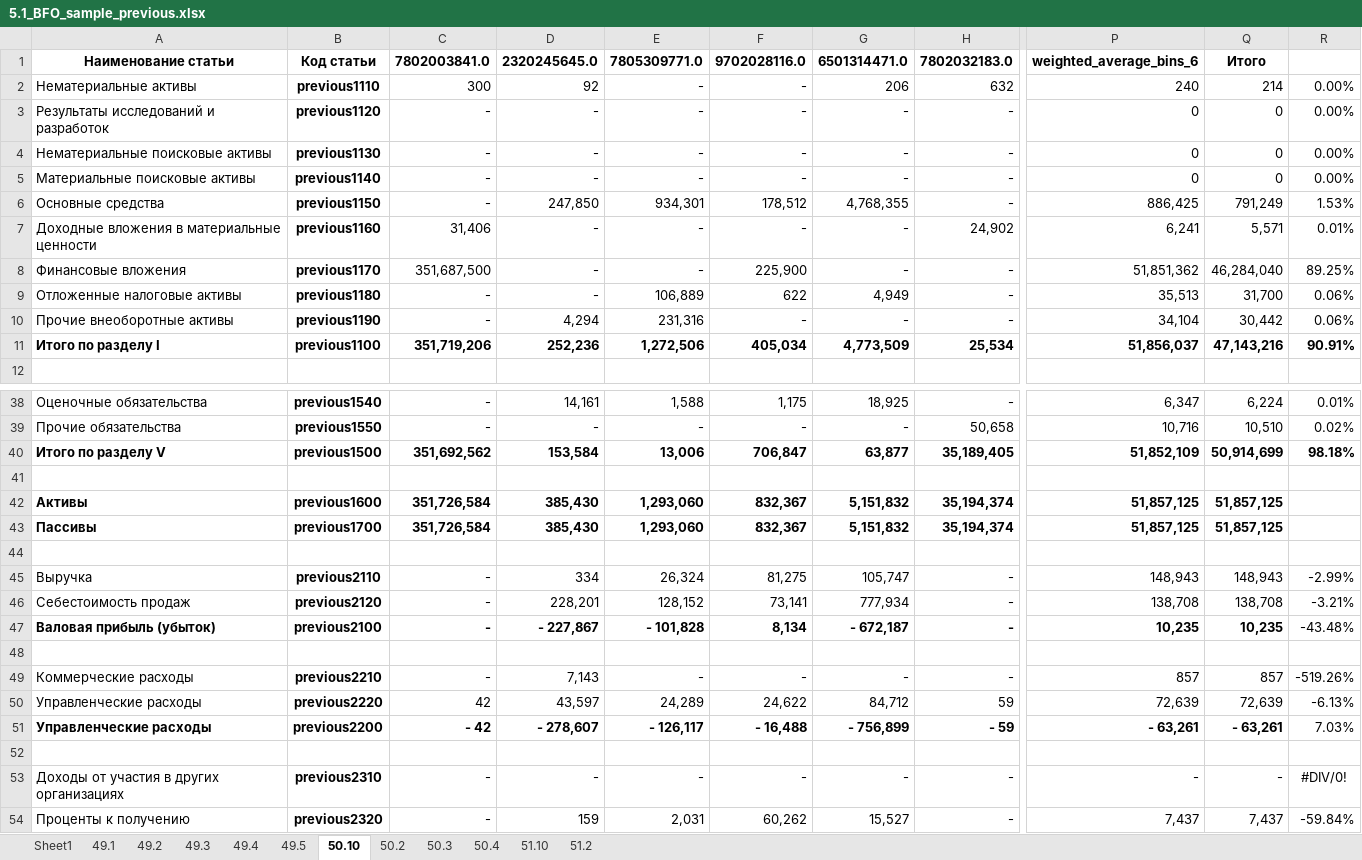
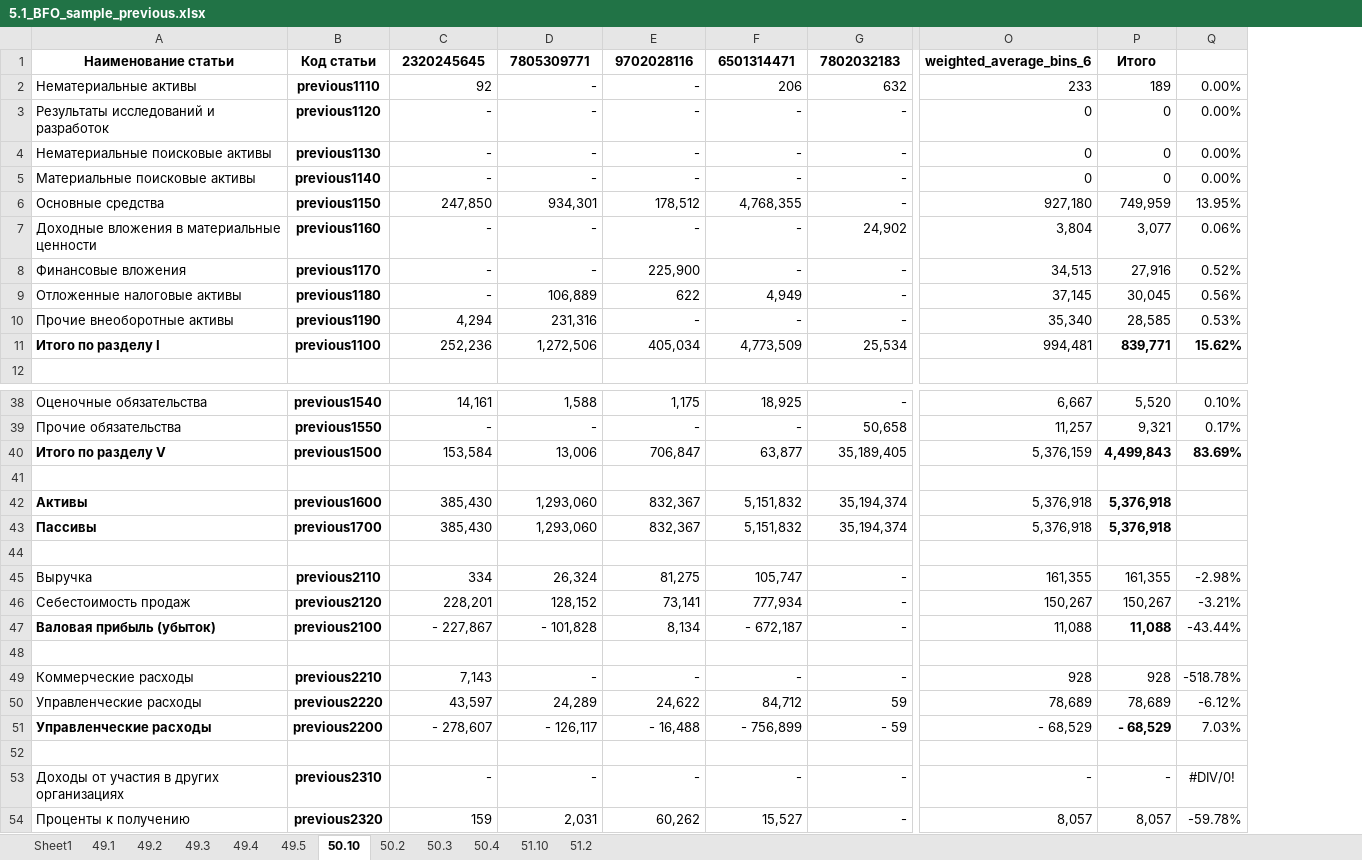
Before and after one commit to OEAntipov/Transport_analysis, an Excel workbook: 5.1_BFO_sample_previous.xlsx, sheet 50.10, drawn as a sheet; only a part is shown, gaps mark what is left out; values as stored, in another font and other column widths than the file's, no borders; 1 other sheet too large or unreadable and not compared; removed rows and columns are numbered as before the commit, all else as after; the diff covers the shown part only; the diff names each change by its address in the sheet, - before the commit and + after, or states it on an @@ line.

```diff
--- a/5.1_BFO_sample_previous.xlsx (sheet 50.10)
+++ b/5.1_BFO_sample_previous.xlsx (sheet 50.10)
-column C, rows 1-11: 7802003841.0 | 300 | - | - | - | - | 31,406 | 351,687,500 | - | - | 351,719,206; rows 38-54: - | - | 351,692,562 |  | 351,726,584 | 351,726,584 |  | - | - | - |  | - | 42 | - 42 |  | - | -
-column P, rows 1-11: weighted_average_bins_6 | 240 | 0 | 0 | 0 | 886,425 | 6,241 | 51,851,362 | 35,513 | 34,104 | 51,856,037; rows 38-54: 6,347 | 10,716 | 51,852,109 |  | 51,857,125 | 51,857,125 |  | 148,943 | 138,708 | 10,235 |  | 857 | 72,639 | - 63,261 |  | - | 7,437
-column Q, rows 1-11: Итого | 214 | 0 | 0 | 0 | 791,249 | 5,571 | 46,284,040 | 31,700 | 30,442 | 47,143,216; rows 38-54: 6,224 | 10,510 | 50,914,699 |  | 51,857,125 | 51,857,125 |  | 148,943 | 138,708 | 10,235 |  | 857 | 72,639 | - 63,261 |  | - | 7,437
-column R, rows 2-11: 0.00% | 0.00% | 0.00% | 0.00% | 1.53% | 0.01% | 89.25% | 0.06% | 0.06% | 90.91%; rows 38-54: 0.01% | 0.02% | 98.18% |  |  |  |  | -2.99% | -3.21% | -43.48% |  | -519.26% | -6.13% | 7.03% |  | #DIV/0! | -59.84%
+column O, rows 1-11: weighted_average_bins_6 | 233 | 0 | 0 | 0 | 927,180 | 3,804 | 34,513 | 37,145 | 35,340 | 994,481; rows 38-54: 6,667 | 11,257 | 5,376,159 |  | 5,376,918 | 5,376,918 |  | 161,355 | 150,267 | 11,088 |  | 928 | 78,689 | - 68,529 |  | - | 8,057
+column P, rows 1-11: Итого | 189 | 0 | 0 | 0 | 749,959 | 3,077 | 27,916 | 30,045 | 28,585 | 839,771; rows 38-54: 5,520 | 9,321 | 4,499,843 |  | 5,376,918 | 5,376,918 |  | 161,355 | 150,267 | 11,088 |  | 928 | 78,689 | - 68,529 |  | - | 8,057
+column Q, rows 2-11: 0.00% | 0.00% | 0.00% | 0.00% | 13.95% | 0.06% | 0.52% | 0.56% | 0.53% | 15.62%; rows 38-54: 0.10% | 0.17% | 83.69% |  |  |  |  | -2.98% | -3.21% | -43.44% |  | -518.78% | -6.12% | 7.03% |  | #DIV/0! | -59.78%
-C1: 2320245645.0
+C1: 2320245645
-D1: 7805309771.0
+D1: 7805309771
-E1: 9702028116.0
+E1: 9702028116
-F1: 6501314471.0
+F1: 6501314471
-G1: 7802032183.0
+G1: 7802032183
-C11:G11 bold: on
+C11:G11 bold: off
-C40:G40 bold: on
+C40:G40 bold: off
-C42:G43 bold: on
+C42:G43 bold: off
-C47:G47 bold: on
+C47:G47 bold: off
-C51:G51 bold: on
+C51:G51 bold: off
```
Also changed, not shown: 7 edited cells and cell formats elsewhere in this sheet, sheet 49.3, 5.0_BFO_sample_beforePrevious.xlsx, 5.0_BFO_sample_previous.xlsx, 5 other files.
